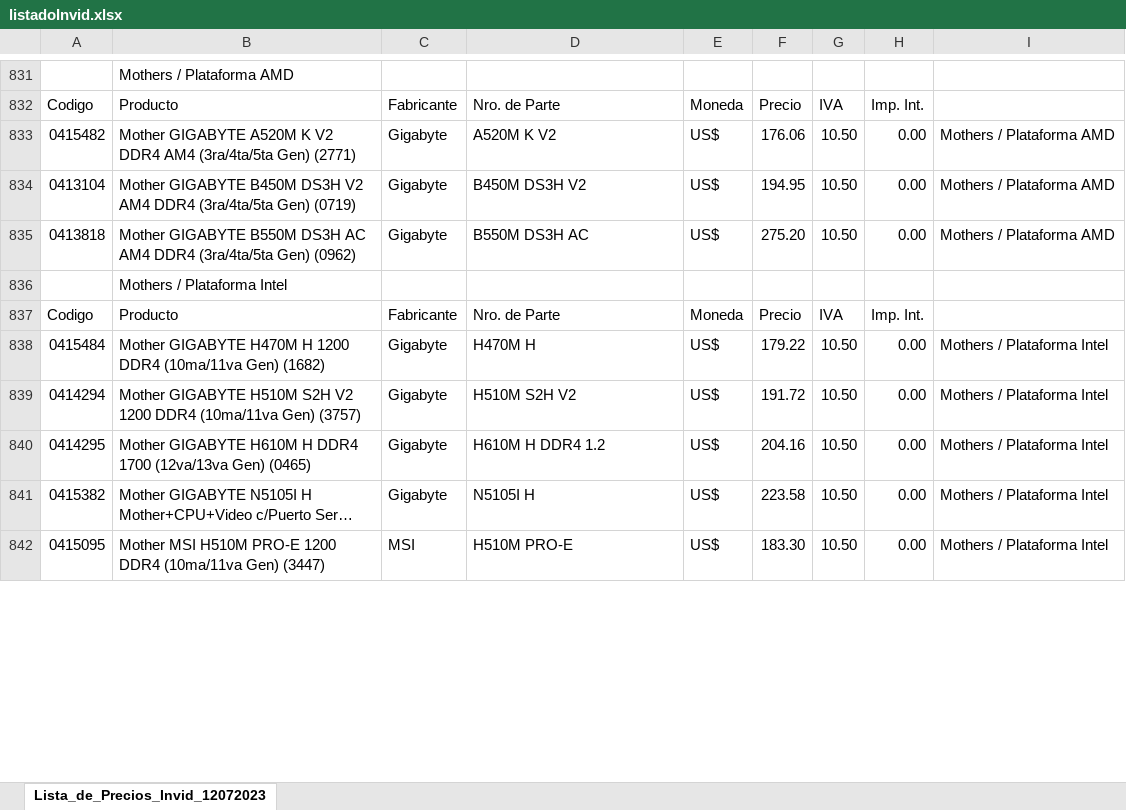
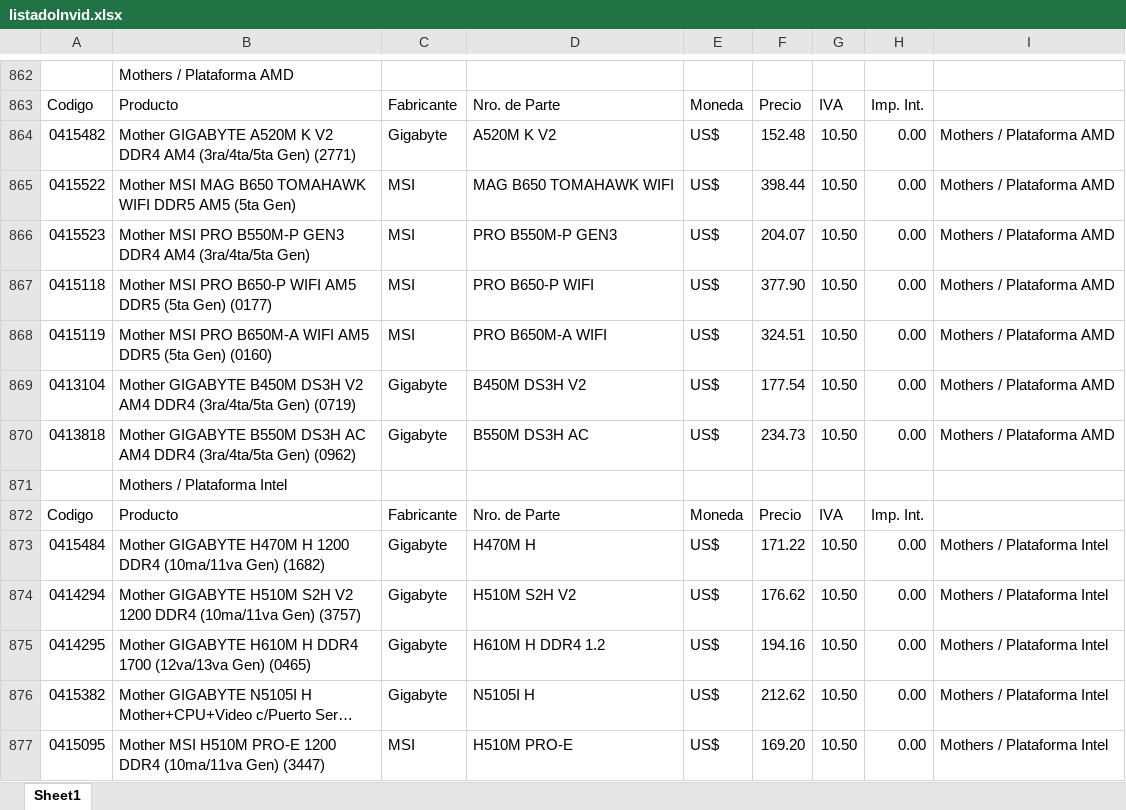
Before and after one commit to Mariano-RA/Repo-Python-DB-DottAPI, an Excel workbook: nuevosScripts/Invid/Listado/listadoInvid.xlsx, sheet Sheet1, drawn as a sheet; only a part is shown, gaps mark what is left out; long unchanged cells end in …; values as stored, in another font and other column widths than the file's, no cell formats; addresses are those after the commit; the diff covers the shown part only; the diff names each change by its address in the sheet, - before the commit and + after, or states it on an @@ line.

```diff
--- a/nuevosScripts/Invid/Listado/listadoInvid.xlsx (sheet Sheet1)
+++ b/nuevosScripts/Invid/Listado/listadoInvid.xlsx (sheet Sheet1)
-sheet tab: Lista_de_Precios_Invid_12072023
+sheet tab: Sheet1
-F864: 176.06
+F864: 152.48
+row 865: 0415522 | Mother MSI MAG B650 TOMAHAWK WIFI DDR5 AM5 (5ta Gen) | MSI | MAG B650 TOMAHAWK WIFI | US$ | 398.44 | 10.50 | 0.00 | Mothers / Plataforma AMD
+row 866: 0415523 | Mother MSI PRO B550M-P GEN3 DDR4 AM4 (3ra/4ta/5ta Gen) | MSI | PRO B550M-P GEN3 | US$ | 204.07 | 10.50 | 0.00 | Mothers / Plataforma AMD
+row 867: 0415118 | Mother MSI PRO B650-P WIFI AM5 DDR5 (5ta Gen) (0177) | MSI | PRO B650-P WIFI | US$ | 377.90 | 10.50 | 0.00 | Mothers / Plataforma AMD
+row 868: 0415119 | Mother MSI PRO B650M-A WIFI AM5 DDR5 (5ta Gen) (0160) | MSI | PRO B650M-A WIFI | US$ | 324.51 | 10.50 | 0.00 | Mothers / Plataforma AMD
-F869: 194.95
+F869: 177.54
-F870: 275.20
+F870: 234.73
-F873: 179.22
+F873: 171.22
-F874: 191.72
+F874: 176.62
-F875: 204.16
+F875: 194.16
-F876: 223.58
+F876: 212.62
-F877: 183.30
+F877: 169.20
```
Also changed, not shown: 71 added rows, 34 removed rows and 299 edited cells elsewhere in this sheet, cell formats, formulas that keep their value, nuevosScripts/Eik/Listado/listadoEik.xlsx, nuevosScripts/Elit/Listado/listadoElit.xlsx, 31 other files.
